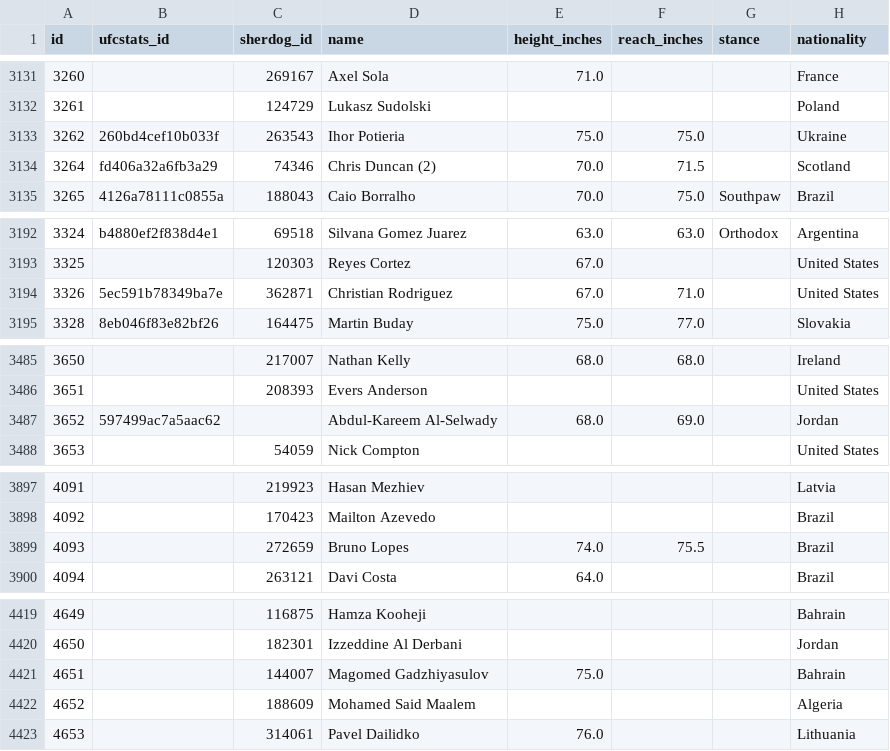
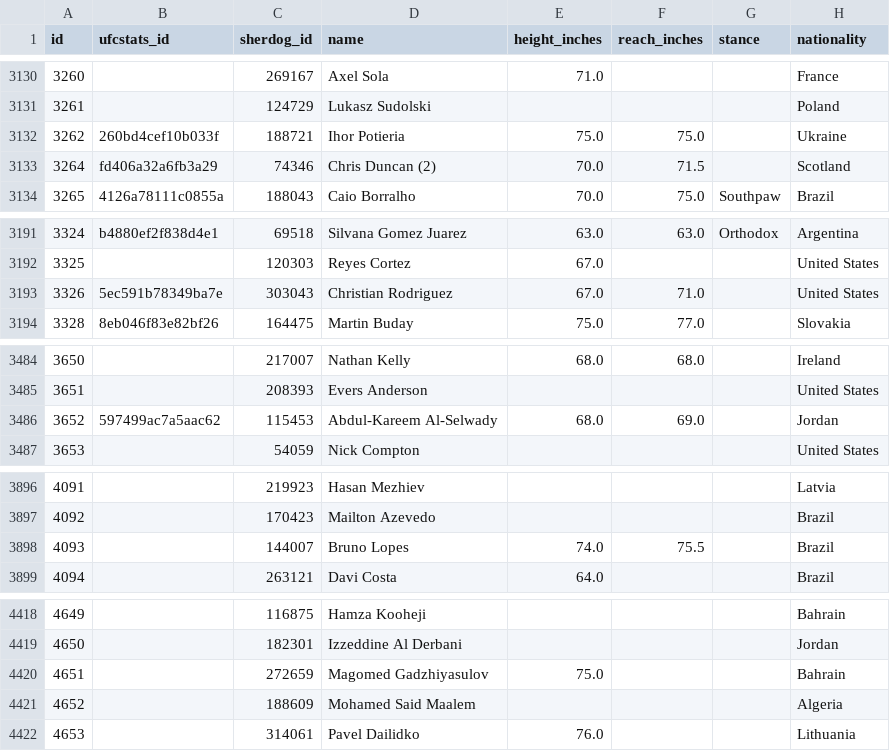
Before and after one commit to ehan03/yale-senior-thesis, a CSV file: data/clean/Bet MMA/fighters.csv, drawn as a sheet; only a part is shown, gaps mark what is left out; the diff covers the shown part only.

```diff
--- a/data/clean/Bet MMA/fighters.csv
+++ b/data/clean/Bet MMA/fighters.csv
@@ -3132,3 +3131,3 @@ id,ufcstats_id,sherdog_id,name,height_inches,reach_inches,stance,nationality
 3261,,124729,Lukasz Sudolski,,,,Poland
-3262,260bd4cef10b033f,263543,Ihor Potieria,75.0,75.0,,Ukraine
+3262,260bd4cef10b033f,188721,Ihor Potieria,75.0,75.0,,Ukraine
 3264,fd406a32a6fb3a29,74346,Chris Duncan (2),70.0,71.5,,Scotland
@@ -3193,3 +3192,3 @@ id,ufcstats_id,sherdog_id,name,height_inches,reach_inches,stance,nationality
 3325,,120303,Reyes Cortez,67.0,,,United States
-3326,5ec591b78349ba7e,362871,Christian Rodriguez,67.0,71.0,,United States
+3326,5ec591b78349ba7e,303043,Christian Rodriguez,67.0,71.0,,United States
 3328,8eb046f83e82bf26,164475,Martin Buday,75.0,77.0,,Slovakia
@@ -3486,3 +3485,3 @@ id,ufcstats_id,sherdog_id,name,height_inches,reach_inches,stance,nationality
 3651,,208393,Evers Anderson,,,,United States
-3652,597499ac7a5aac62,,Abdul-Kareem Al-Selwady,68.0,69.0,,Jordan
+3652,597499ac7a5aac62,115453,Abdul-Kareem Al-Selwady,68.0,69.0,,Jordan
 3653,,54059,Nick Compton,,,,United States
@@ -3898,3 +3897,3 @@ id,ufcstats_id,sherdog_id,name,height_inches,reach_inches,stance,nationality
 4092,,170423,Mailton Azevedo,,,,Brazil
-4093,,272659,Bruno Lopes,74.0,75.5,,Brazil
+4093,,144007,Bruno Lopes,74.0,75.5,,Brazil
 4094,,263121,Davi Costa,64.0,,,Brazil
@@ -4420,3 +4419,3 @@ id,ufcstats_id,sherdog_id,name,height_inches,reach_inches,stance,nationality
 4650,,182301,Izzeddine  Al Derbani,,,,Jordan
-4651,,144007,Magomed Gadzhiyasulov,75.0,,,Bahrain
+4651,,272659,Magomed Gadzhiyasulov,75.0,,,Bahrain
 4652,,188609,Mohamed  Said Maalem,,,,Algeria
```
Also changed, not shown: 1 removed row and 28 edited cells elsewhere in this file, data/clean/Bet MMA/fighter_histories.csv, 4 other files.
